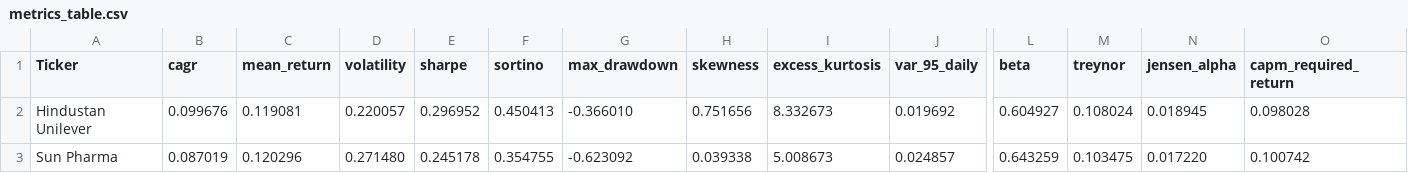
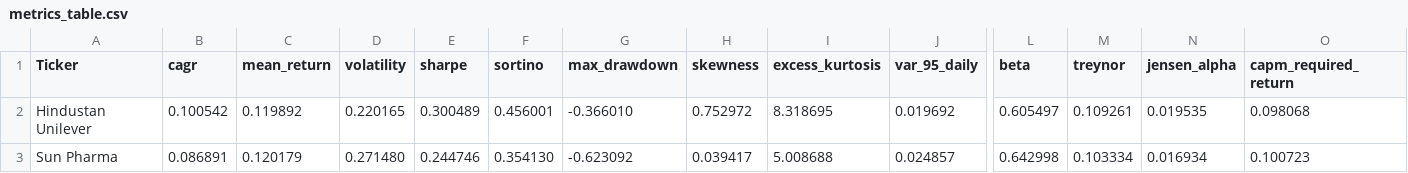
Before and after one commit to xXcromsom/sa-portfolio, a CSV file: data/latest/metrics_table.csv, drawn as a sheet; only a part is shown, gaps mark what is left out; the diff covers the shown part only; the diff names each change by its address in the sheet, - before the commit and + after, or states it on an @@ line.

```diff
--- a/data/latest/metrics_table.csv
+++ b/data/latest/metrics_table.csv
-B2 (cagr): 0.099676
+B2 (cagr): 0.100542
-C2 (mean_return): 0.119081
+C2 (mean_return): 0.119892
-D2 (volatility): 0.220057
+D2 (volatility): 0.220165
-E2 (sharpe): 0.296952
+E2 (sharpe): 0.300489
-F2 (sortino): 0.450413
+F2 (sortino): 0.456001
-H2 (skewness): 0.751656
+H2 (skewness): 0.752972
-I2 (excess_kurtosis): 8.332673
+I2 (excess_kurtosis): 8.318695
-L2 (beta): 0.604927
+L2 (beta): 0.605497
-M2 (treynor): 0.108024
+M2 (treynor): 0.109261
-N2 (jensen_alpha): 0.018945
+N2 (jensen_alpha): 0.019535
-O2 (capm_required_return): 0.098028
+O2 (capm_required_return): 0.098068
-B3 (cagr): 0.087019
+B3 (cagr): 0.086891
-C3 (mean_return): 0.120296
+C3 (mean_return): 0.120179
-E3 (sharpe): 0.245178
+E3 (sharpe): 0.244746
-F3 (sortino): 0.354755
+F3 (sortino): 0.354130
-H3 (skewness): 0.039338
+H3 (skewness): 0.039417
-I3 (excess_kurtosis): 5.008673
+I3 (excess_kurtosis): 5.008688
-L3 (beta): 0.643259
+L3 (beta): 0.642998
-M3 (treynor): 0.103475
+M3 (treynor): 0.103334
-N3 (jensen_alpha): 0.017220
+N3 (jensen_alpha): 0.016934
-O3 (capm_required_return): 0.100742
+O3 (capm_required_return): 0.100723
```
Also changed, not shown: 20 edited cells elsewhere in this file, 28 other files.
